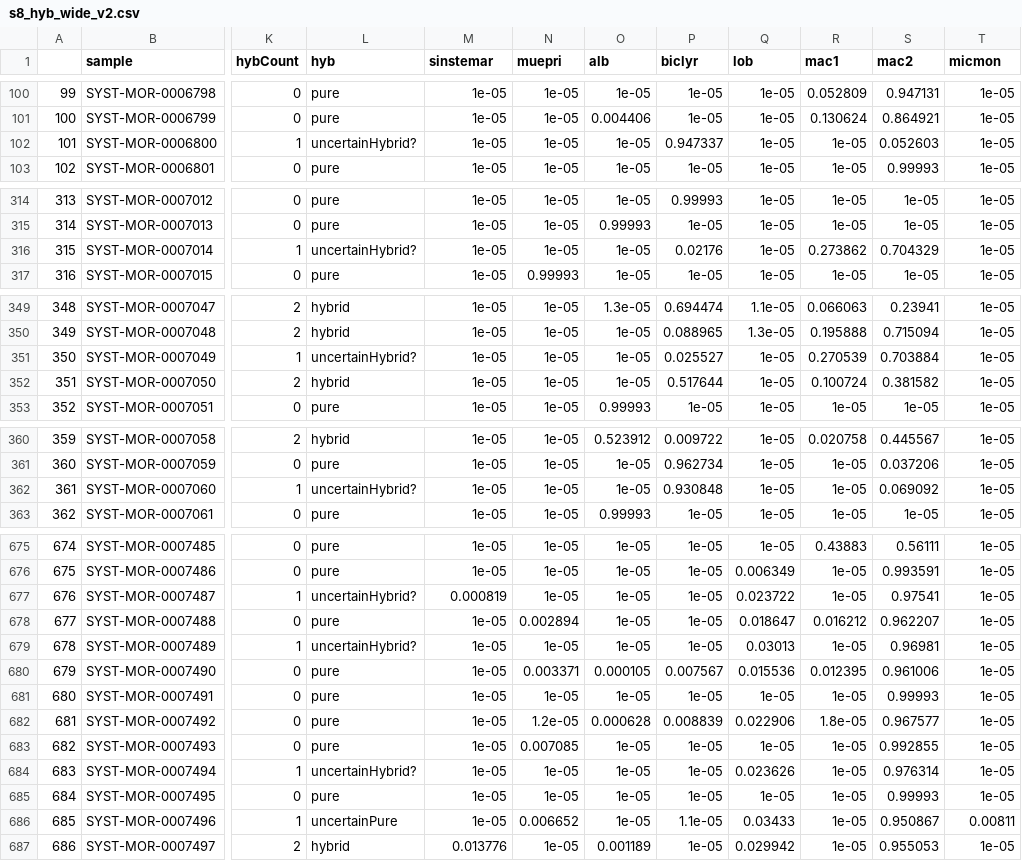
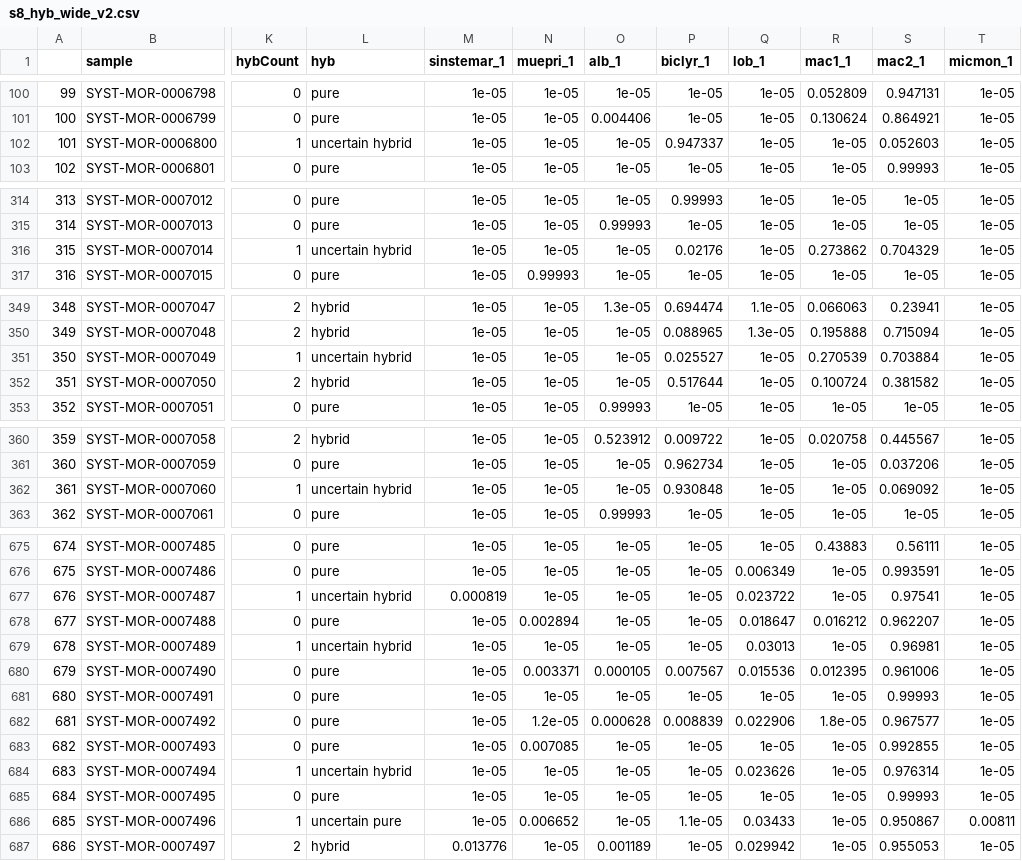
Before and after one commit to RebekahMohn/QMacGs, a CSV file: 10_ToMONGOLICA/04_Admixture/s8_hyb_wide_v2.csv, drawn as a sheet; only a part is shown, gaps mark what is left out; the diff covers the shown part only; the diff names each change by its address in the sheet, - before the commit and + after, or states it on an @@ line.

```diff
--- a/10_ToMONGOLICA/04_Admixture/s8_hyb_wide_v2.csv
+++ b/10_ToMONGOLICA/04_Admixture/s8_hyb_wide_v2.csv
-M1: sinstemar
+M1: sinstemar_1
-N1: muepri
+N1: muepri_1
-O1: alb
+O1: alb_1
-P1: biclyr
+P1: biclyr_1
-Q1: lob
+Q1: lob_1
-R1: mac1
+R1: mac1_1
-S1: mac2
+S1: mac2_1
-T1: micmon
+T1: micmon_1
-L102 (hyb): uncertainHybrid?
+L102 (hyb): uncertain hybrid
-L316 (hyb): uncertainHybrid?
+L316 (hyb): uncertain hybrid
-L351 (hyb): uncertainHybrid?
+L351 (hyb): uncertain hybrid
-L362 (hyb): uncertainHybrid?
+L362 (hyb): uncertain hybrid
-L677 (hyb): uncertainHybrid?
+L677 (hyb): uncertain hybrid
-L679 (hyb): uncertainHybrid?
+L679 (hyb): uncertain hybrid
-L684 (hyb): uncertainHybrid?
+L684 (hyb): uncertain hybrid
-L686 (hyb): uncertainPure
+L686 (hyb): uncertain pure
```
Also changed, not shown: 6 edited cells elsewhere in this file, 13 other files.
